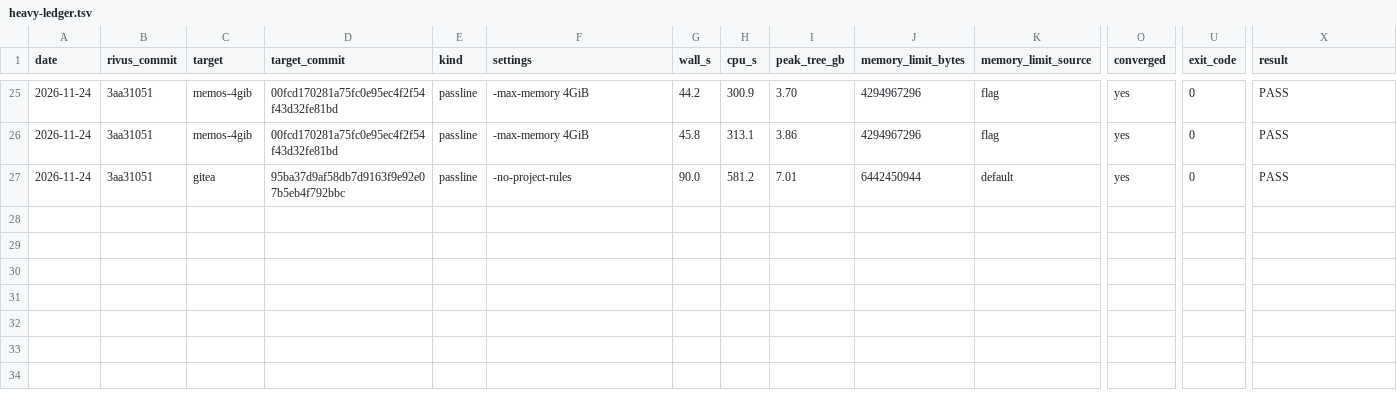
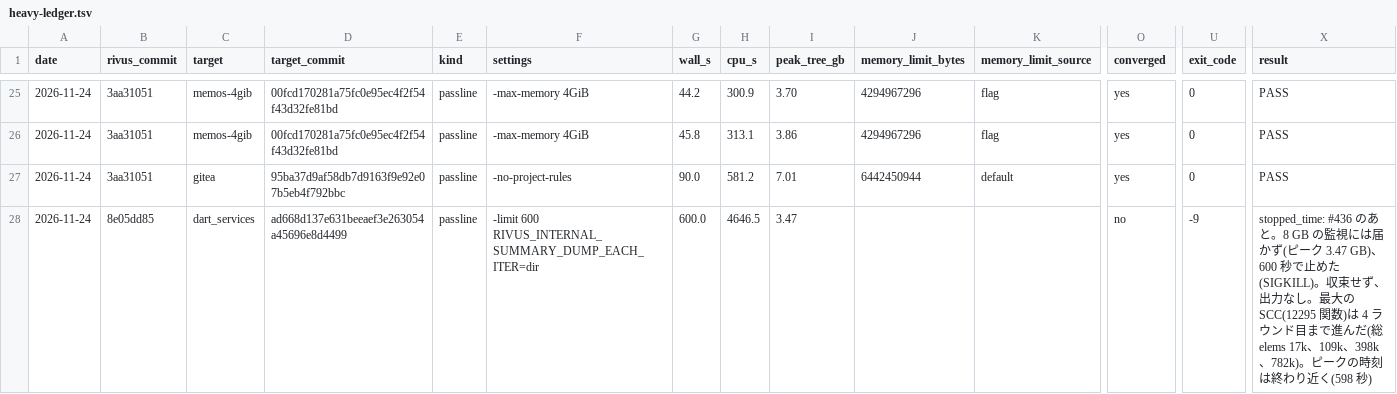
Before and after one commit to yagihash/rivus, a TSV file: bench/heavy-ledger.tsv, drawn as a sheet; only a part is shown, gaps mark what is left out; rows hold the shown columns only; the diff names each change by its address in the sheet, - before the commit and + after, or states it on an @@ line.

```diff
--- a/bench/heavy-ledger.tsv
+++ b/bench/heavy-ledger.tsv
+row 28: 2026-11-24 | 8e05dd85 | dart_services | ad668d137e631beeaef3e263054a45696e8d4499 | passline | -limit 600 RIVUS_INTERNAL_SUMMARY_DUMP_EACH_ITER=dir | 600.0 | 4646.5 | 3.47 |  |  | no | -9 | stopped_time: #436 のあと。8 GB の監視には届かず(ピーク 3.47 GB)、600 秒で止めた(SIGKILL)。収束せず、出力なし。最大の SCC(12295 関数)は 4 ラウンド目まで進んだ(総 elems 17k、109k、398k、782k)。ピークの時刻は終わり近く(598 秒)
```
